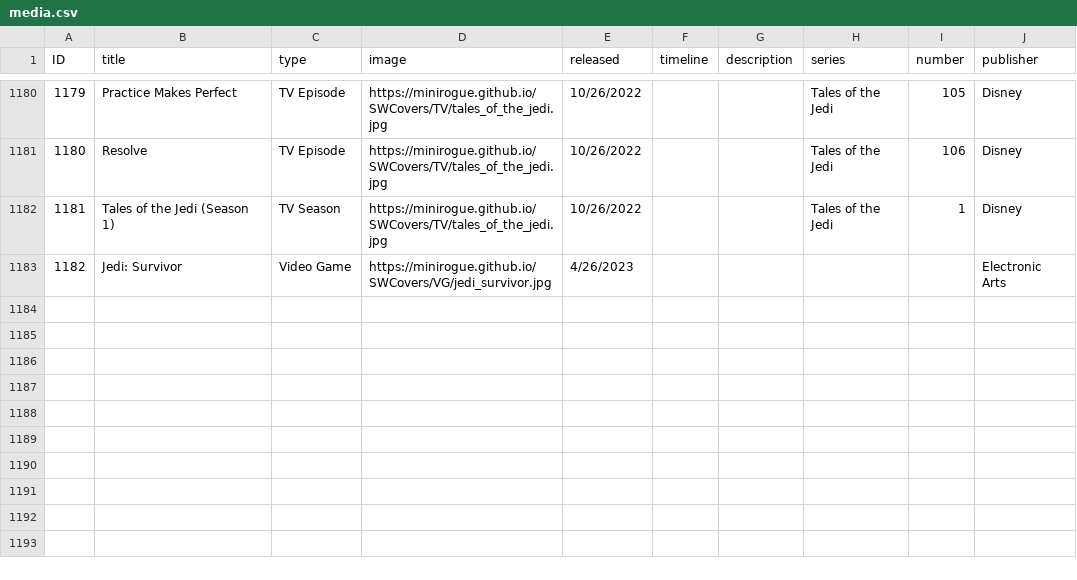
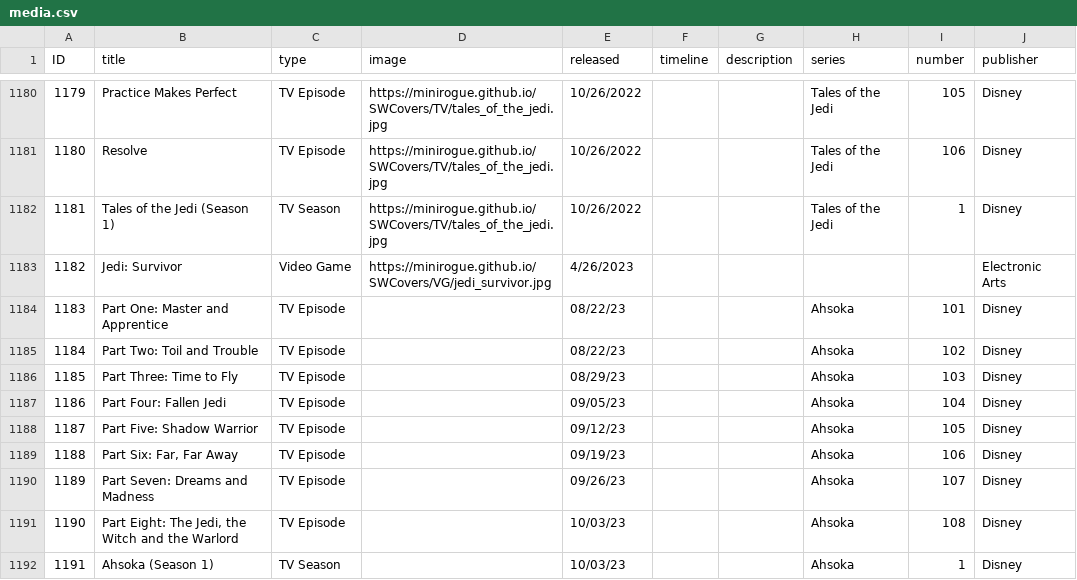
Before and after one commit to Minirogue/HoloCanon, a CSV file: api/src/main/resources/media.csv, drawn as a sheet; only a part is shown, gaps mark what is left out; the diff names each change by its address in the sheet, - before the commit and + after, or states it on an @@ line.

Commit message:
add Ahsoka season 1

```diff
--- a/api/src/main/resources/media.csv
+++ b/api/src/main/resources/media.csv
+row 1184: 1183 | Part One: Master and Apprentice | TV Episode |  | 08/22/23 |  |  | Ahsoka | 101 | Disney
+row 1185: 1184 | Part Two: Toil and Trouble | TV Episode |  | 08/22/23 |  |  | Ahsoka | 102 | Disney
+row 1186: 1185 | Part Three: Time to Fly | TV Episode |  | 08/29/23 |  |  | Ahsoka | 103 | Disney
+row 1187: 1186 | Part Four: Fallen Jedi | TV Episode |  | 09/05/23 |  |  | Ahsoka | 104 | Disney
+row 1188: 1187 | Part Five: Shadow Warrior | TV Episode |  | 09/12/23 |  |  | Ahsoka | 105 | Disney
+row 1189: 1188 | Part Six: Far, Far Away | TV Episode |  | 09/19/23 |  |  | Ahsoka | 106 | Disney
+row 1190: 1189 | Part Seven: Dreams and Madness | TV Episode |  | 09/26/23 |  |  | Ahsoka | 107 | Disney
+row 1191: 1190 | Part Eight: The Jedi, the Witch and the Warlord | TV Episode |  | 10/03/23 |  |  | Ahsoka | 108 | Disney
+row 1192: 1191 | Ahsoka (Season 1) | TV Season |  | 10/03/23 |  |  | Ahsoka | 1 | Disney
```
